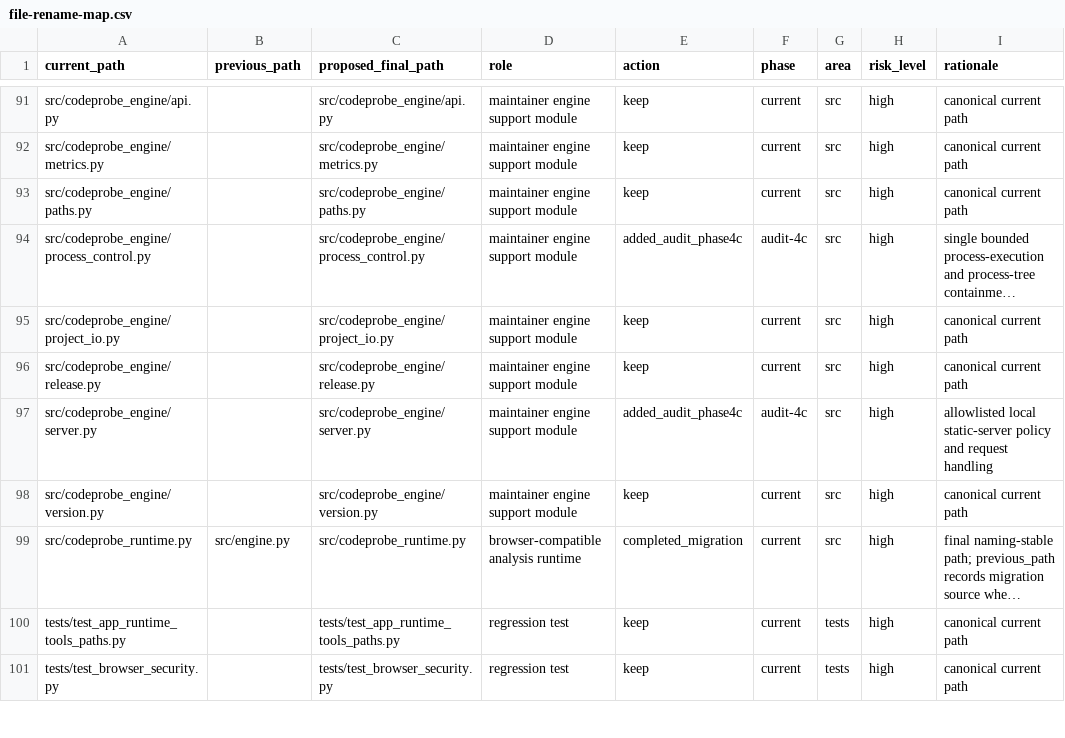
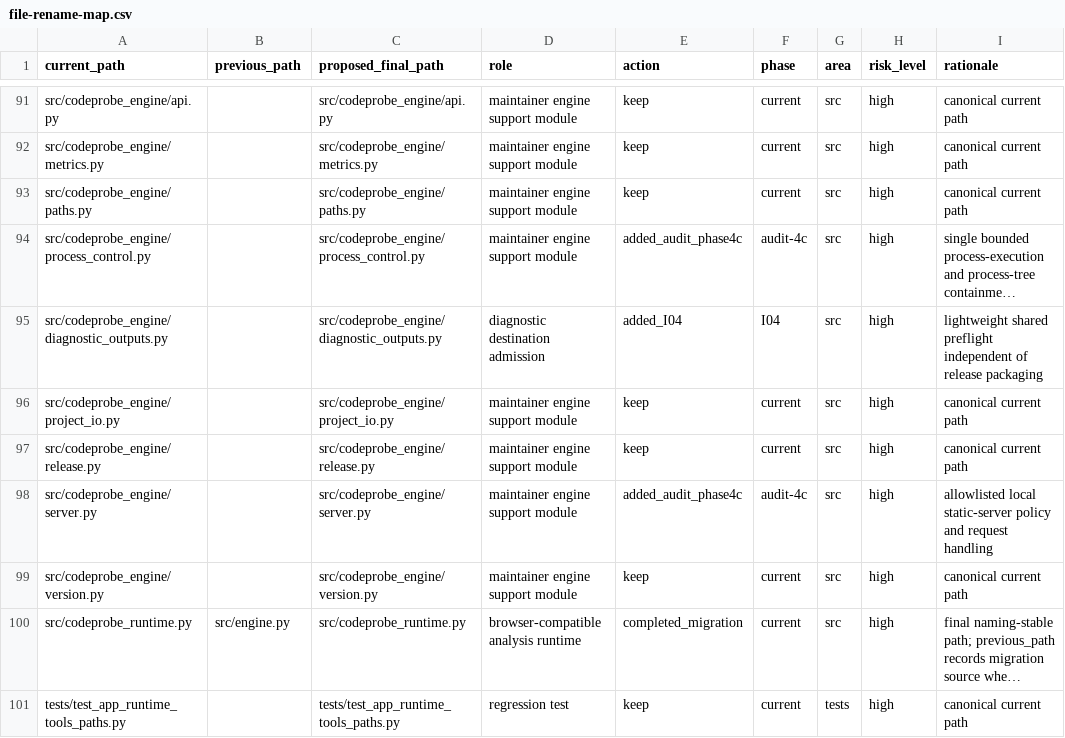
Before and after one commit to antonioclim/CODEPROBE_PROJECTS_v2, a CSV file: release/file-rename-map.csv, drawn as a sheet; only a part is shown, gaps mark what is left out; the shorter side is filled out with more unchanged rows; long unchanged cells end in …; the diff names each change by its address in the sheet, - before the commit and + after, or states it on an @@ line.

Commit message:
I04: isolate output admission from coverage measurement and correct path oracle

```diff
--- a/release/file-rename-map.csv
+++ b/release/file-rename-map.csv
+row 95: src/codeprobe_engine/diagnostic_outputs.py |  | src/codeprobe_engine/diagnostic_outputs.py | diagnostic destination admission | added_I04 | I04 | src | high | lightweight shared preflight independent of release packaging
```
Also changed, not shown: 5 other files.
